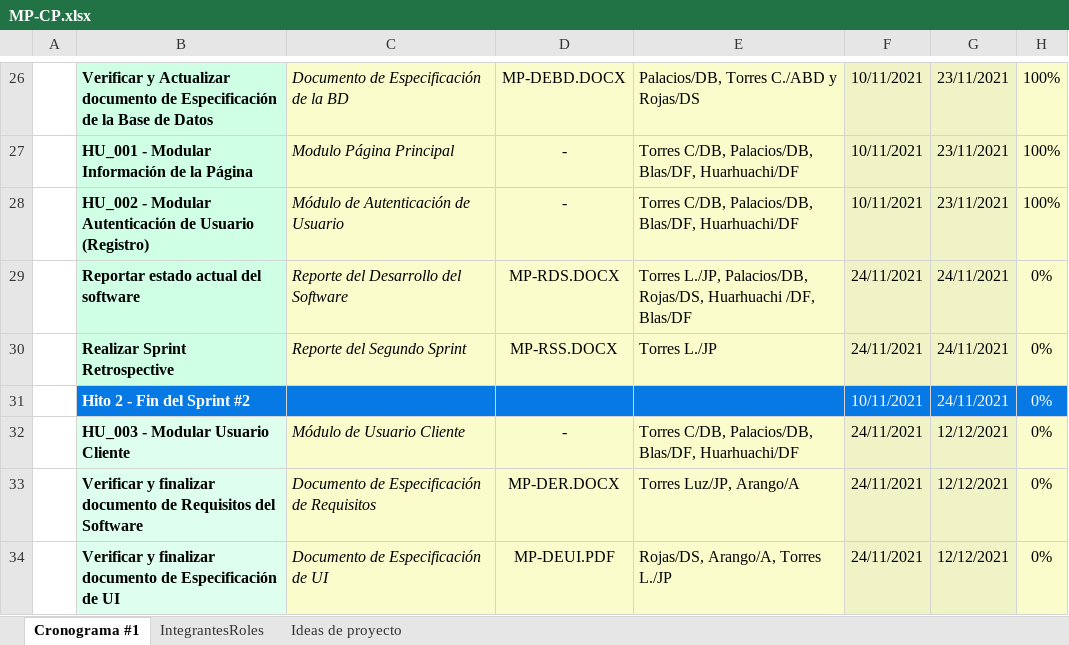
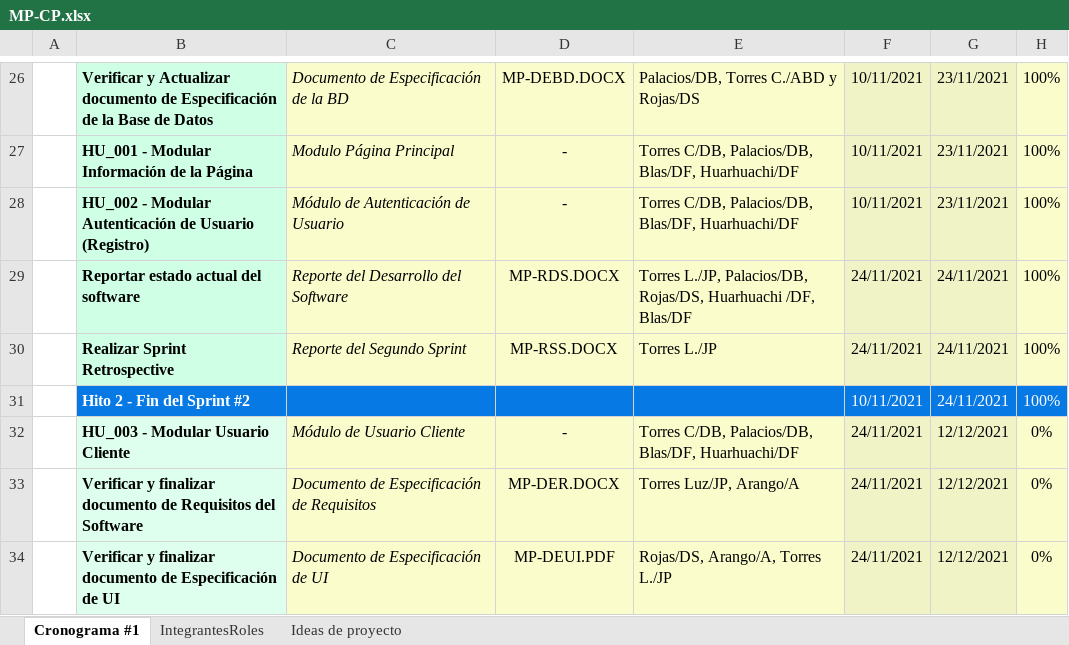
Before and after one commit to aronlabr/GCS-Orangesoft, an Excel workbook: Desarrollo/MP/Gestión/MP-CP.xlsx, sheet Cronograma #1, drawn as a sheet; only a part is shown, gaps mark what is left out; values as stored, in another font and other column widths than the file's, no borders; the diff names each change by its address in the sheet, - before the commit and + after, or states it on an @@ line.

Commit message:
Actualizacion Porcentaje de Avance del Proyecto - Sprint 2

```diff
--- a/Desarrollo/MP/Gestión/MP-CP.xlsx (sheet Cronograma #1)
+++ b/Desarrollo/MP/Gestión/MP-CP.xlsx (sheet Cronograma #1)
-H29:H31: 0%
+H29:H31: 100%
```
